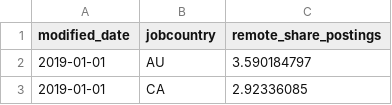
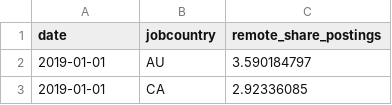
Before and after one commit to hiring-lab/remote-tracker, a CSV file: remote_postings.csv, drawn as a sheet; only a part is shown.

Commit message:
changing all to date + jobcountry

```diff
--- a/remote_postings.csv
+++ b/remote_postings.csv
@@ -1,2 +1,2 @@
-modified_date,jobcountry,remote_share_postings
+date,jobcountry,remote_share_postings
 2019-01-01,AU,3.590184797
```
Also changed, not shown: remote_searches.csv, 1 other file.
